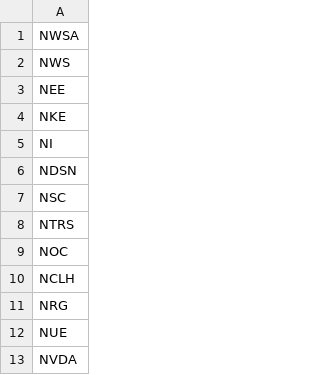
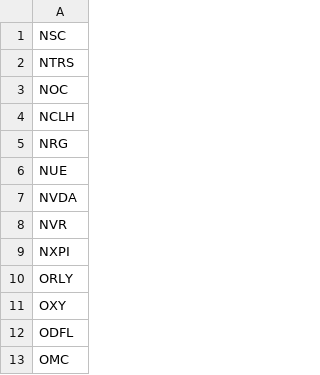
Before and after one commit to rithwikbabu/sp500-level2-market-data, a CSV file: tickers_remaining.csv, drawn as a sheet; only a part is shown; the shorter side is filled out with more unchanged rows.

Commit message:
Update data folder - 2023-11-03

```diff
--- a/tickers_remaining.csv
+++ b/tickers_remaining.csv
@@ -1,7 +1 @@
-NWSA
-NWS
-NEE
-NKE
-NI
-NDSN
 NSC
```
